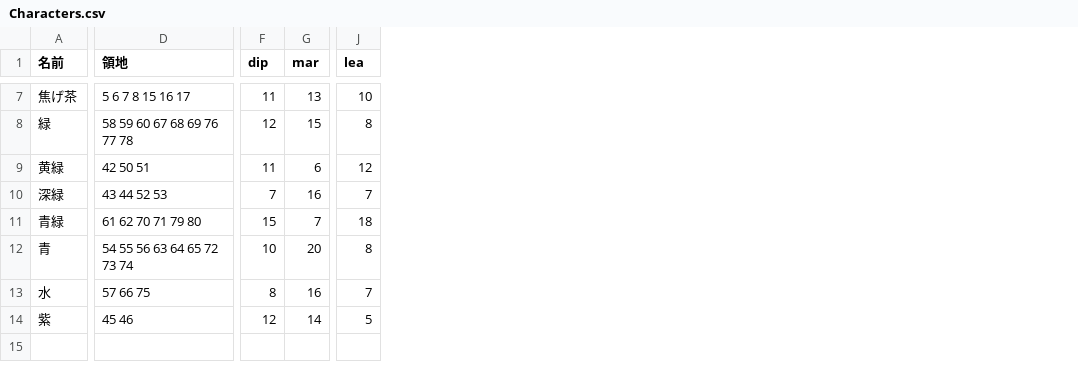
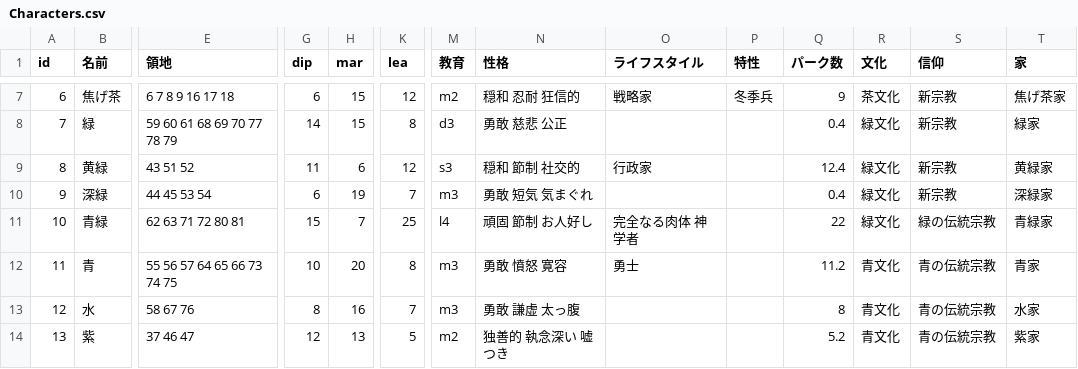
Before and after one commit to k-mitani/ck3sim, a CSV file: Characters.csv, drawn as a sheet; only a part is shown, gaps mark what is left out; addresses are those after the commit; the diff covers the shown part only; the diff names each change by its address in the sheet, - before the commit and + after, or states it on an @@ line.

```diff
--- a/Characters.csv
+++ b/Characters.csv
+column A (id), rows 7-14: 6 | 7 | 8 | 9 | 10 | 11 | 12 | 13
+column M (教育), rows 7-14: m2 | d3 | s3 | m3 | l4 | m3 | m3 | m2
+column N (性格), rows 7-14: 穏和 忍耐 狂信的 | 勇敢 慈悲 公正 | 穏和 節制 社交的 | 勇敢 短気 気まぐれ | 頑固 節制 お人好し | 勇敢 憤怒 寛容 | 勇敢 謙虚 太っ腹 | 独善的 執念深い 嘘つき
+column O (ライフスタイル), rows 7-12: 戦略家 |  | 行政家 |  | 完全なる肉体 神学者 | 勇士
+column P (特性), row 7: 冬季兵
+column Q (パーク数), rows 7-14: 9 | 0.4 | 12.4 | 0.4 | 22 | 11.2 | 8 | 5.2
+column R (文化), rows 7-14: 茶文化 | 緑文化 | 緑文化 | 緑文化 | 緑文化 | 青文化 | 青文化 | 青文化
+column S (信仰), rows 7-14: 新宗教 | 新宗教 | 新宗教 | 新宗教 | 緑の伝統宗教 | 青の伝統宗教 | 青の伝統宗教 | 青の伝統宗教
+column T (家), rows 7-14: 焦げ茶家 | 緑家 | 黄緑家 | 深緑家 | 青緑家 | 青家 | 水家 | 紫家
-E7 (領地): 5 6 7 8 15 16 17
+E7 (領地): 6 7 8 9 16 17 18
-G7 (dip): 11
+G7 (dip): 6
-H7 (mar): 13
+H7 (mar): 15
-K7 (lea): 10
+K7 (lea): 12
-E8 (領地): 58 59 60 67 68 69 76 77 78
+E8 (領地): 59 60 61 68 69 70 77 78 79
-G8 (dip): 12
+G8 (dip): 14
-E9 (領地): 42 50 51
+E9 (領地): 43 51 52
-E10 (領地): 43 44 52 53
+E10 (領地): 44 45 53 54
-G10 (dip): 7
+G10 (dip): 6
-H10 (mar): 16
+H10 (mar): 19
-E11 (領地): 61 62 70 71 79 80
+E11 (領地): 62 63 71 72 80 81
-K11 (lea): 18
+K11 (lea): 25
-E12 (領地): 54 55 56 63 64 65 72 73 74
+E12 (領地): 55 56 57 64 65 66 73 74 75
-E13 (領地): 57 66 75
+E13 (領地): 58 67 76
-E14 (領地): 45 46
+E14 (領地): 37 46 47
-H14 (mar): 14
+H14 (mar): 13
```
Also changed, not shown: 28 edited cells elsewhere in this file, Areas.csv, 7 other files.
